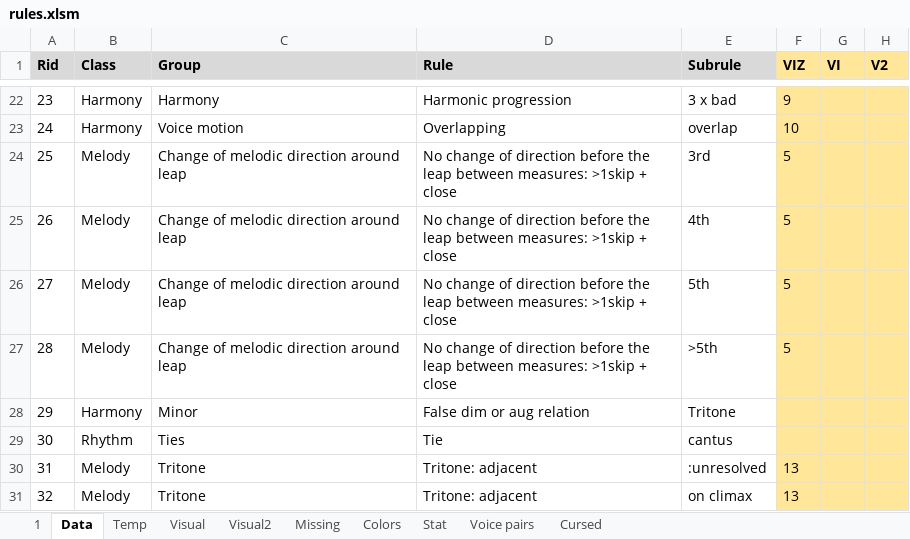
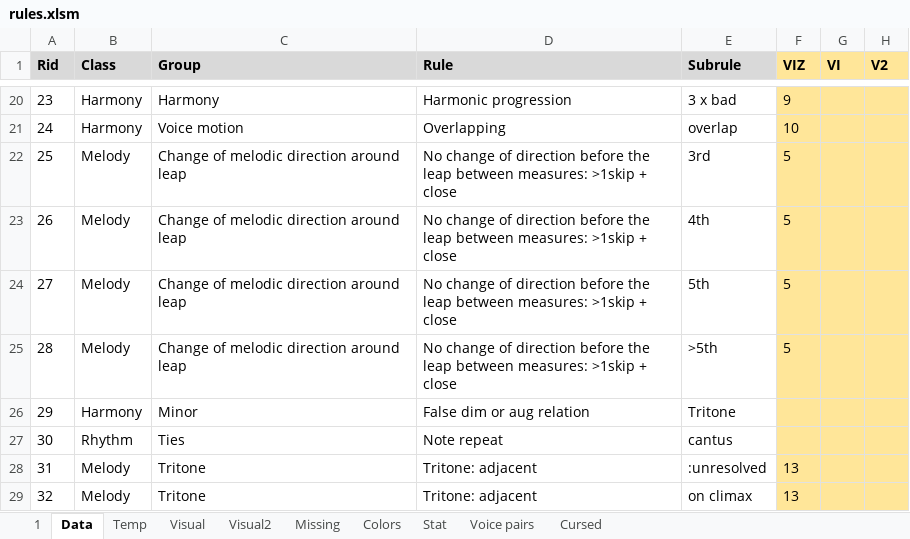
Before and after one commit to Dpst94/MGen, an Excel workbook: MGen/configs/rules2/rules.xlsm, sheet Data, drawn as a sheet; only a part is shown, gaps mark what is left out; values as stored, in another font and other column widths than the file's, no borders; charts and pictures not drawn; addresses are those after the commit; the diff covers the shown part only; the diff names each change by its address in the sheet, - before the commit and + after, or states it on an @@ line.

Commit message:
CA3: Remove rules 13, 14, 34, 51, 49, 90

```diff
--- a/MGen/configs/rules2/rules.xlsm (sheet Data)
+++ b/MGen/configs/rules2/rules.xlsm (sheet Data)
-D27 (Rule): Tie
+D27 (Rule): Note repeat
```
Also changed, not shown: 6 removed rows and 3 edited cells elsewhere in this sheet, sheet 1, sheet Missing, formulas that keep their value, 6 other files.
